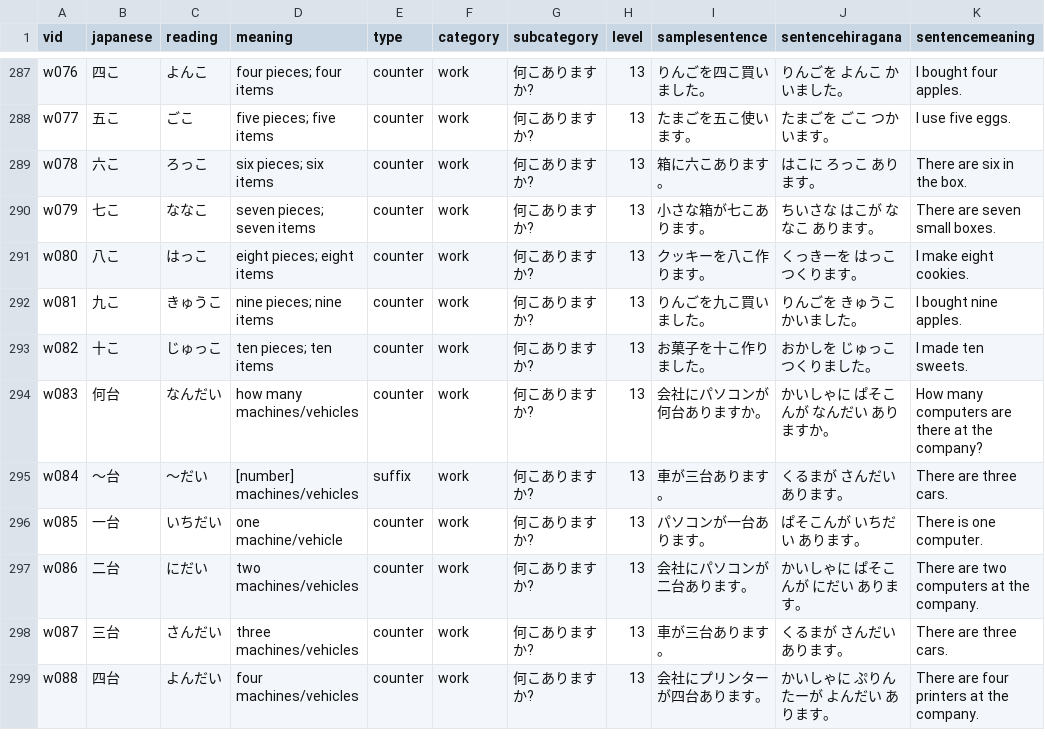
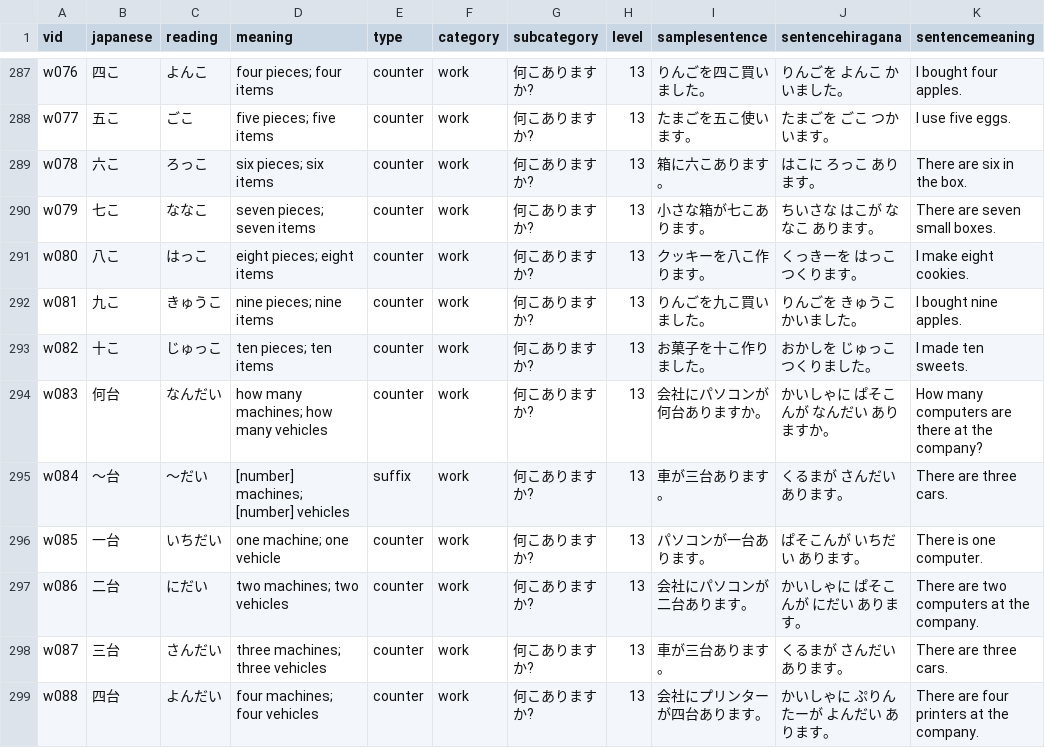
Before and after one commit to frillalala/jp-app, a CSV file: assets/data/n5_vocab.csv, drawn as a sheet; only a part is shown, gaps mark what is left out; the diff covers the shown part only.

Commit message:
Fix main menu, fix meaning quiz data and checker

```diff
--- a/assets/data/n5_vocab.csv
+++ b/assets/data/n5_vocab.csv
@@ -308,7 +308,7 @@ w081,九こ,きゅうこ,nine pieces; nine items,counter,work,何こあります
 w082,十こ,じゅっこ,ten pieces; ten items,counter,work,何こありますか?,13,お菓子を十こ作りました。,おかしを じゅっこ つくりました。,I made ten sweets.
-w083,何台,なんだい,how many machines/vehicles,counter,work,何こありますか?,13,会社にパソコンが何台ありますか。,かいしゃに ぱそこんが なんだい ありますか。,How many computers are there at the company?
-w084,～台,～だい,[number] machines/vehicles,suffix,work,何こありますか?,13,車が三台あります。,くるまが さんだい あります。,There are three cars.
-w085,一台,いちだい,one machine/vehicle,counter,work,何こありますか?,13,パソコンが一台あります。,ぱそこんが いちだい あります。,There is one computer.
-w086,二台,にだい,two machines/vehicles,counter,work,何こありますか?,13,会社にパソコンが二台あります。,かいしゃに ぱそこんが にだい あります。,There are two computers at the company.
-w087,三台,さんだい,three machines/vehicles,counter,work,何こありますか?,13,車が三台あります。,くるまが さんだい あります。,There are three cars.
-w088,四台,よんだい,four machines/vehicles,counter,work,何こありますか?,13,会社にプリンターが四台あります。,かいしゃに ぷりんたーが よんだい あります。,There are four printers at the company.
+w083,何台,なんだい,how many machines; how many vehicles,counter,work,何こありますか?,13,会社にパソコンが何台ありますか。,かいしゃに ぱそこんが なんだい ありますか。,How many computers are there at the company?
+w084,～台,～だい,[number] machines; [number] vehicles,suffix,work,何こありますか?,13,車が三台あります。,くるまが さんだい あります。,There are three cars.
+w085,一台,いちだい,one machine; one vehicle,counter,work,何こありますか?,13,パソコンが一台あります。,ぱそこんが いちだい あります。,There is one computer.
+w086,二台,にだい,two machines; two vehicles,counter,work,何こありますか?,13,会社にパソコンが二台あります。,かいしゃに ぱそこんが にだい あります。,There are two computers at the company.
+w087,三台,さんだい,three machines; three vehicles,counter,work,何こありますか?,13,車が三台あります。,くるまが さんだい あります。,There are three cars.
+w088,四台,よんだい,four machines; four vehicles,counter,work,何こありますか?,13,会社にプリンターが四台あります。,かいしゃに ぷりんたーが よんだい あります。,There are four printers at the company.
```
Also changed, not shown: 35 edited cells elsewhere in this file, 2 other files.
